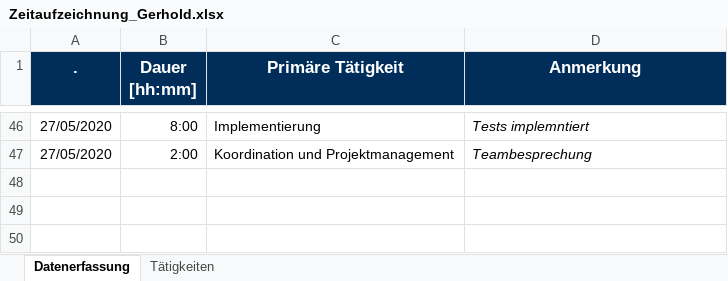
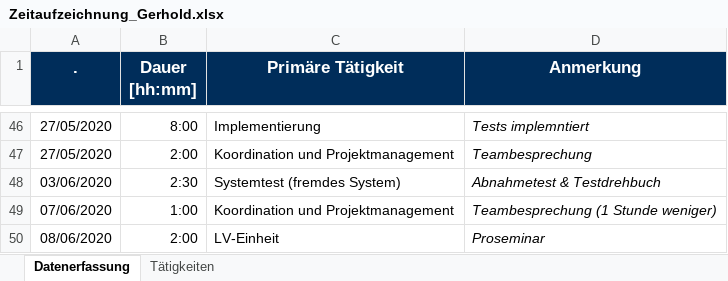
Before and after one commit to calvingehrer/Timeflip, an Excel workbook: Documentation/Time Management/Zeitaufzeichnung_Gerhold.xlsx, sheet Datenerfassung, drawn as a sheet; only a part is shown, gaps mark what is left out; values as stored, in another font and other column widths than the file's, no borders; the diff names each change by its address in the sheet, - before the commit and + after, or states it on an @@ line.

Commit message:
updated Time Management

```diff
--- a/Documentation/Time Management/Zeitaufzeichnung_Gerhold.xlsx (sheet Datenerfassung)
+++ b/Documentation/Time Management/Zeitaufzeichnung_Gerhold.xlsx (sheet Datenerfassung)
+row 48: 03/06/2020 | 2:30 | Systemtest (fremdes System) | Abnahmetest & Testdrehbuch
+row 49: 07/06/2020 | 1:00 | Koordination und Projektmanagement | Teambesprechung (1 Stunde weniger)
+row 50: 08/06/2020 | 2:00 | LV-Einheit | Proseminar
```
